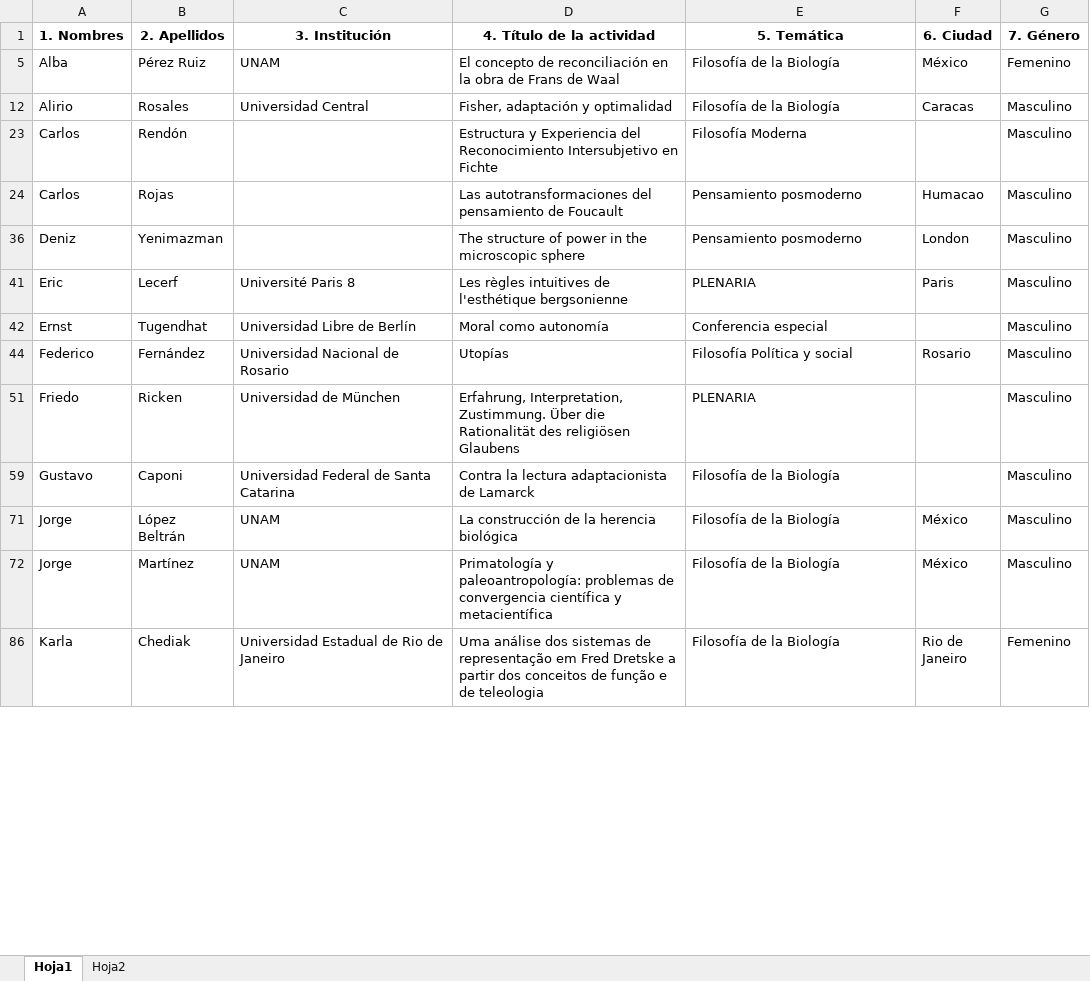
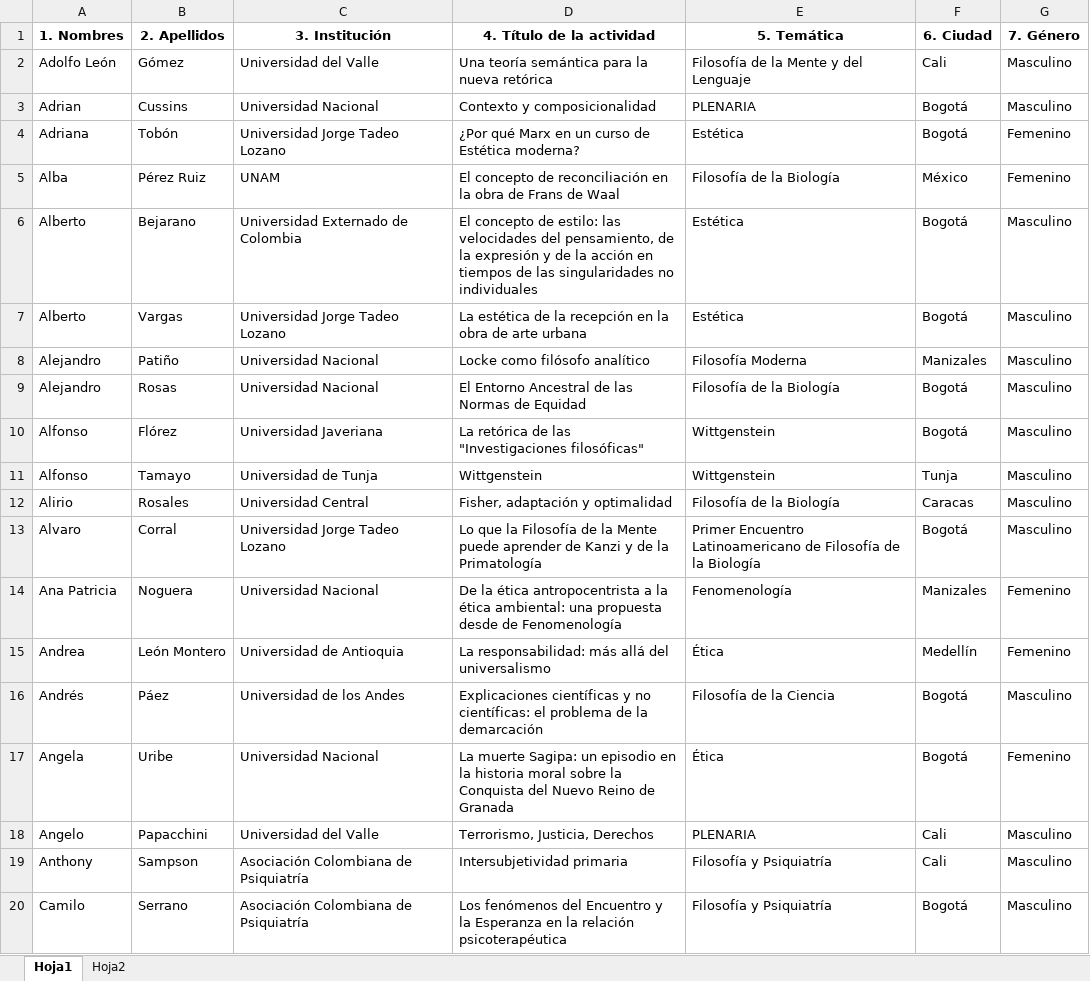
Before and after one commit to AlejandroVelascoG/SCF, an Excel workbook: Congreso_2006/Datos_2006_filtrados.xlsx, sheet Hoja1, drawn as a sheet; only a part is shown; the shorter side is filled out with more unchanged rows; values as stored, in another font and other column widths than the file's, no borders; charts and pictures not drawn; the diff covers the shown part only; the diff names each change by its address in the sheet, - before the commit and + after, or states it on an @@ line.

```diff
--- a/Congreso_2006/Datos_2006_filtrados.xlsx (sheet Hoja1)
+++ b/Congreso_2006/Datos_2006_filtrados.xlsx (sheet Hoja1)
@@ row 2 unhidden: Adolfo León | Gómez | Universidad del Valle | Una teoría semántica para la nueva retórica | Filosofía de la Mente y del Lenguaje | Cali | Masculino @@
@@ row 3 unhidden: Adrian | Cussins | Universidad Nacional | Contexto y composicionalidad | PLENARIA | Bogotá | Masculino @@
@@ row 4 unhidden: Adriana | Tobón | Universidad Jorge Tadeo Lozano | ¿Por qué Marx en un curso de Estética moderna? | Estética | Bogotá | Femenino @@
@@ row 6 unhidden: Alberto | Bejarano | Universidad Externado de Colombia | El concepto de estilo: las velocidades del pensamiento, de la expresión y de la acción en tiempos de las singularidades no individuales | Estética | Bogotá | Masculino @@
@@ row 7 unhidden: Alberto | Vargas | Universidad Jorge Tadeo Lozano | La estética de la recepción en la obra de arte urbana | Estética | Bogotá | Masculino @@
@@ row 8 unhidden: Alejandro | Patiño | Universidad Nacional | Locke como filósofo analítico | Filosofía Moderna | Manizales | Masculino @@
@@ row 9 unhidden: Alejandro | Rosas | Universidad Nacional | El Entorno Ancestral de las Normas de Equidad | Filosofía de la Biología | Bogotá | Masculino @@
@@ row 10 unhidden: Alfonso | Flórez | Universidad Javeriana | La retórica de las "Investigaciones filosóficas" | Wittgenstein | Bogotá | Masculino @@
@@ row 11 unhidden: Alfonso | Tamayo | Universidad de Tunja | Wittgenstein | Wittgenstein | Tunja | Masculino @@
@@ row 13 unhidden: Alvaro | Corral | Universidad Jorge Tadeo Lozano | Lo que la Filosofía de la Mente puede aprender de Kanzi y de la Primatología | Primer Encuentro Latinoamericano de Filosofía de la Biología | Bogotá | Masculino @@
@@ row 14 unhidden: Ana Patricia | Noguera | Universidad Nacional | De la ética antropocentrista a la ética ambiental: una propuesta desde de Fenomenología | Fenomenología | Manizales | Femenino @@
@@ row 15 unhidden: Andrea | León Montero | Universidad de Antioquia | La responsabilidad: más allá del universalismo | Ética | Medellín | Femenino @@
@@ row 16 unhidden: Andrés | Páez | Universidad de los Andes | Explicaciones científicas y no científicas: el problema de la demarcación | Filosofía de la Ciencia | Bogotá | Masculino @@
@@ row 17 unhidden: Angela | Uribe | Universidad Nacional | La muerte Sagipa: un episodio en la historia moral sobre la Conquista del Nuevo Reino de Granada | Ética | Bogotá | Femenino @@
@@ row 18 unhidden: Angelo | Papacchini | Universidad del Valle | Terrorismo, Justicia, Derechos | PLENARIA | Cali | Masculino @@
@@ row 19 unhidden: Anthony | Sampson | Asociación Colombiana de Psiquiatría | Intersubjetividad primaria | Filosofía y Psiquiatría | Cali | Masculino @@
@@ row 20 unhidden: Camilo | Serrano | Asociación Colombiana de Psiquiatría | Los fenómenos del Encuentro y la Esperanza en la relación psicoterapéutica | Filosofía y Psiquiatría | Bogotá | Masculino @@
```
Also changed, not shown: 15 removed rows, 97 hidden or unhidden rows and 28 edited cells elsewhere in this sheet, charts or pictures, 4 other files.
